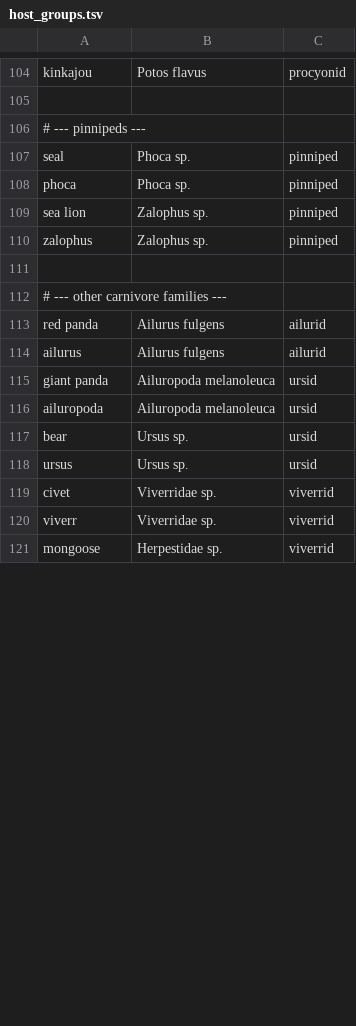
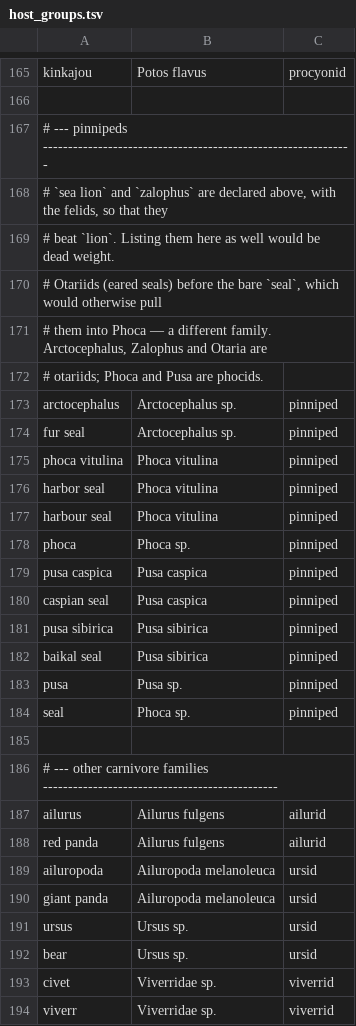
Before and after one commit to batyanight/cdv-phylodynamics, a TSV file: config/host_groups.tsv, drawn as a sheet; only a part is shown, gaps mark what is left out; the shorter side is filled out with more unchanged rows; the diff covers the shown part only.

Commit message:
Fix host table ordering: sea lion was unreachable under lion; 111 species-name corrections

```diff
--- a/config/host_groups.tsv
+++ b/config/host_groups.tsv
@@ -105,15 +166,28 @@ kinkajou	Potos flavus	procyonid
 
-# --- pinnipeds ---
+# --- pinnipeds --------------------------------------------------------------
+# `sea lion` and `zalophus` are declared above, with the felids, so that they
+# beat `lion`. Listing them here as well would be dead weight.
+# Otariids (eared seals) before the bare `seal`, which would otherwise pull
+# them into Phoca — a different family. Arctocephalus, Zalophus and Otaria are
+# otariids; Phoca and Pusa are phocids.
+arctocephalus	Arctocephalus sp.	pinniped
+fur seal	Arctocephalus sp.	pinniped
+phoca vitulina	Phoca vitulina	pinniped
+harbor seal	Phoca vitulina	pinniped
+harbour seal	Phoca vitulina	pinniped
+phoca	Phoca sp.	pinniped
+pusa caspica	Pusa caspica	pinniped
+caspian seal	Pusa caspica	pinniped
+pusa sibirica	Pusa sibirica	pinniped
+baikal seal	Pusa sibirica	pinniped
+pusa	Pusa sp.	pinniped
 seal	Phoca sp.	pinniped
-phoca	Phoca sp.	pinniped
-sea lion	Zalophus sp.	pinniped
-zalophus	Zalophus sp.	pinniped
 
-# --- other carnivore families ---
+# --- other carnivore families -----------------------------------------------
+ailurus	Ailurus fulgens	ailurid
 red panda	Ailurus fulgens	ailurid
-ailurus	Ailurus fulgens	ailurid
+ailuropoda	Ailuropoda melanoleuca	ursid
 giant panda	Ailuropoda melanoleuca	ursid
-ailuropoda	Ailuropoda melanoleuca	ursid
+ursus	Ursus sp.	ursid
 bear	Ursus sp.	ursid
-ursus	Ursus sp.	ursid
 civet	Viverridae sp.	viverrid
```
Also changed, not shown: 60 added rows, 27 moved rows and 10 edited cells elsewhere in this file.
